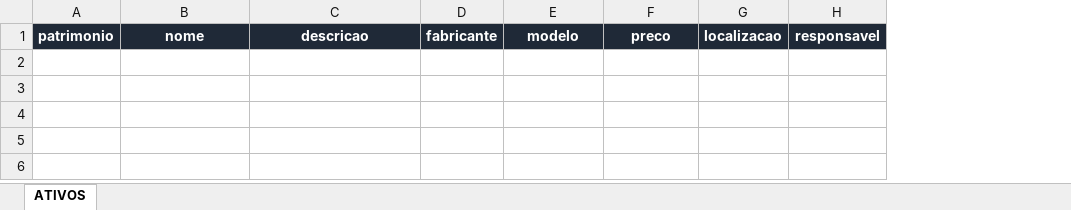
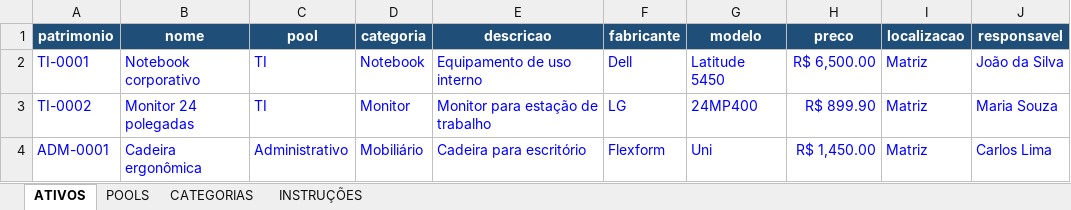
Before and after one commit to Rodrig0Marques/inventory-system, an Excel workbook: frontend/public/modelo_importacao_ativos.xlsx, sheet ATIVOS, drawn as a sheet; values as stored, in another font and other column widths than the file's, no borders; addresses are those after the commit; the diff names each change by its address in the sheet, - before the commit and + after, or states it on an @@ line.

```diff
--- a/frontend/public/modelo_importacao_ativos.xlsx (sheet ATIVOS)
+++ b/frontend/public/modelo_importacao_ativos.xlsx (sheet ATIVOS)
+sheet tab: POOLS
+sheet tab: CATEGORIAS
+sheet tab: INSTRUÇÕES
+column C (pool), empty
+column D (categoria), empty
-A1:B1 fill: #1F2937
+A1:B1 fill: #1F4E78
-E1:J1 fill: #1F2937
+E1:J1 fill: #1F4E78
+row 2: TI-0001 | Notebook corporativo | TI | Notebook | Equipamento de uso interno | Dell | Latitude 5450 | R$ 6,500.00 | Matriz | João da Silva
+row 3: TI-0002 | Monitor 24 polegadas | TI | Monitor | Monitor para estação de trabalho | LG | 24MP400 | R$ 899.90 | Matriz | Maria Souza
+row 4: ADM-0001 | Cadeira ergonômica | Administrativo | Mobiliário | Cadeira para escritório | Flexform | Uni | R$ 1,450.00 | Matriz | Carlos Lima
```
Also changed, not shown: 9 other files.
